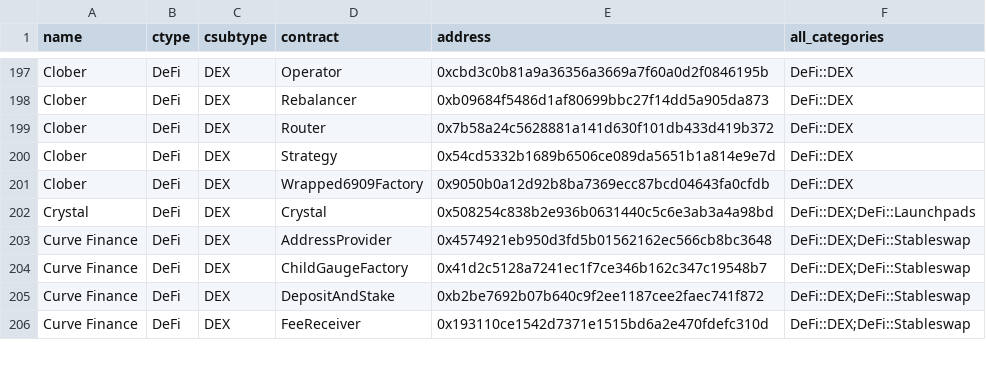
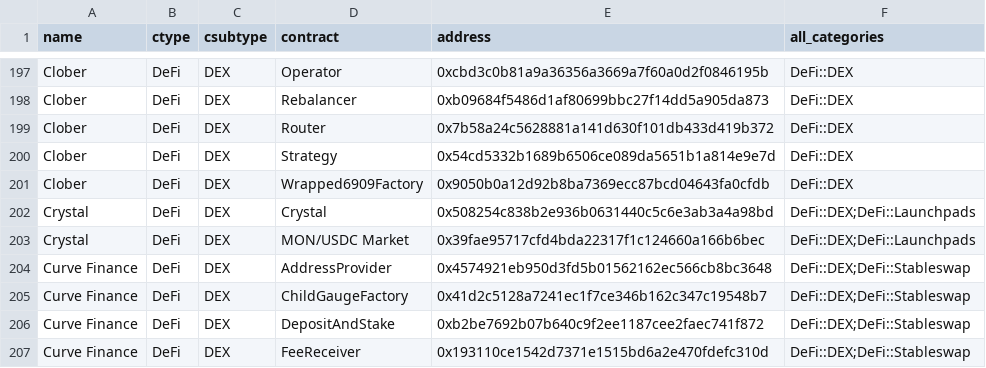
Before and after one commit to monad-crypto/protocols, a CSV file: protocols-mainnet.csv, drawn as a sheet; only a part is shown, gaps mark what is left out; the diff names each change by its address in the sheet, - before the commit and + after, or states it on an @@ line.

```diff
--- a/protocols-mainnet.csv
+++ b/protocols-mainnet.csv
+row 203: Crystal | DeFi | DEX | MON/USDC Market | 0x39fae95717cfd4bda22317f1c124660a166b6bec | DeFi::DEX;DeFi::Launchpads
```
Also changed, not shown: 1 other file.
